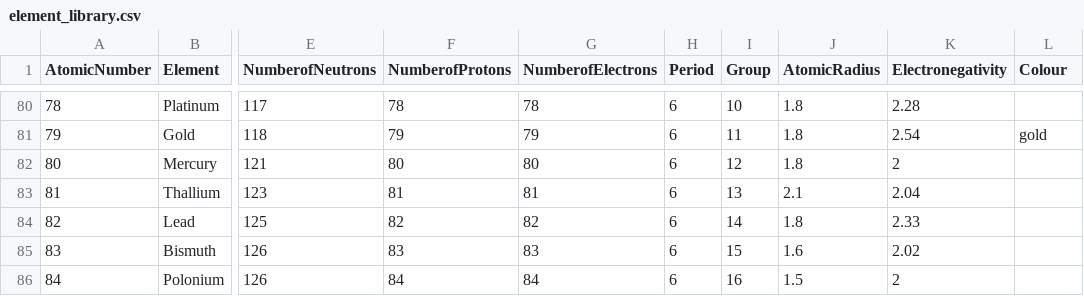
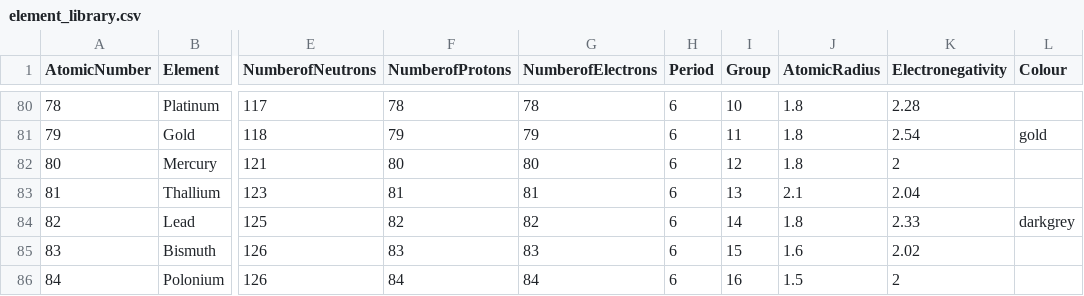
Before and after one commit to TomHellyar/GoMDot, a CSV file: data/element_library.csv, drawn as a sheet; only a part is shown, gaps mark what is left out; the diff names each change by its address in the sheet, - before the commit and + after, or states it on an @@ line.

```diff
--- a/data/element_library.csv
+++ b/data/element_library.csv
-L84 (Colour): (empty)
+L84 (Colour): darkgrey
```
Also changed, not shown: 10 other files.
